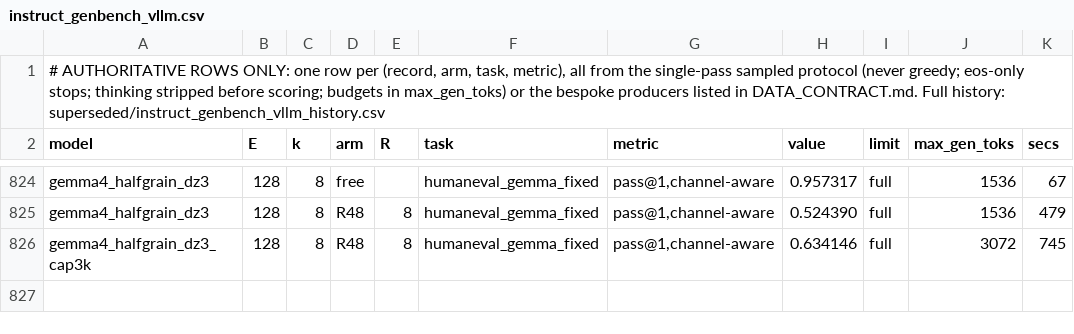
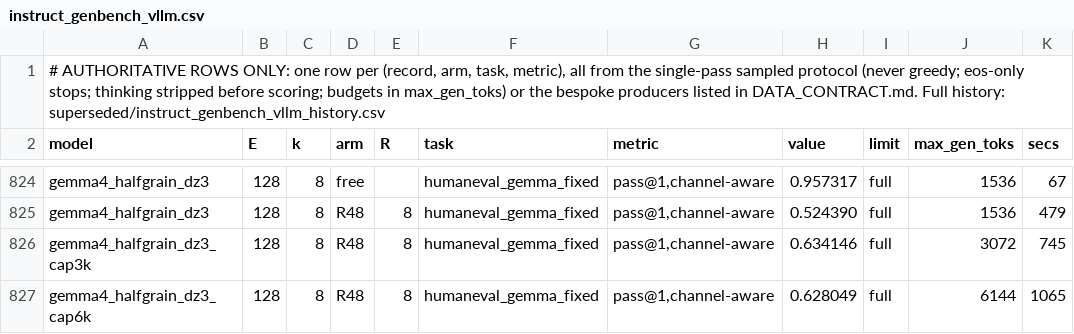
Before and after one commit to ncylich/temporal-moe, a CSV file: results/ablations/instruct_genbench_vllm.csv, drawn as a sheet; only a part is shown, gaps mark what is left out; the diff names each change by its address in the sheet, - before the commit and + after, or states it on an @@ line.

Commit message:
dz3 humaneval budget saturation probe: 6144-cap 0.628 == 3072-cap 0.634 (runtime 745->1065s) - the residual ~35pct failure population is non-convergent deliberation, not slow completion; constrained asymptotic ceiling ~0.63

```diff
--- a/results/ablations/instruct_genbench_vllm.csv
+++ b/results/ablations/instruct_genbench_vllm.csv
+row 827: gemma4_halfgrain_dz3_cap6k | 128 | 8 | R48 | 8 | humaneval_gemma_fixed | pass@1,channel-aware | 0.628049 | full | 6144 | 1065
```
